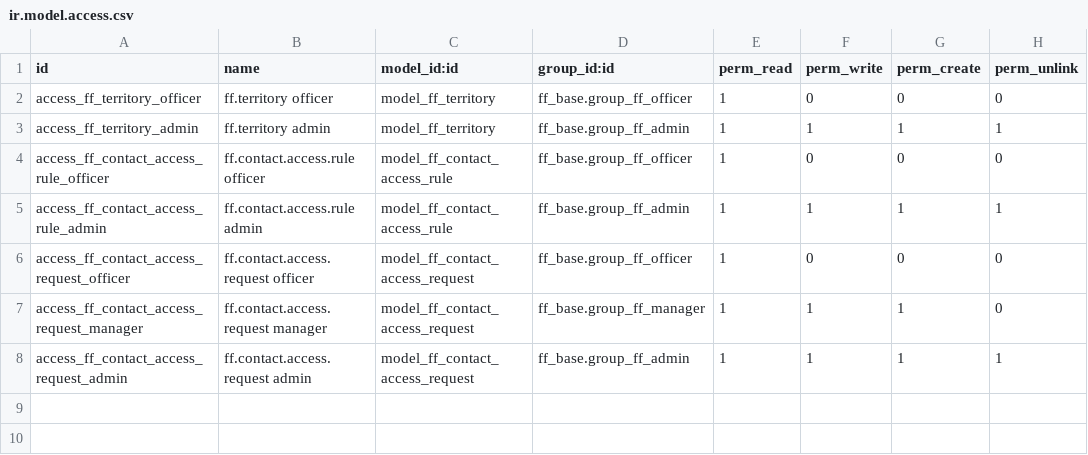
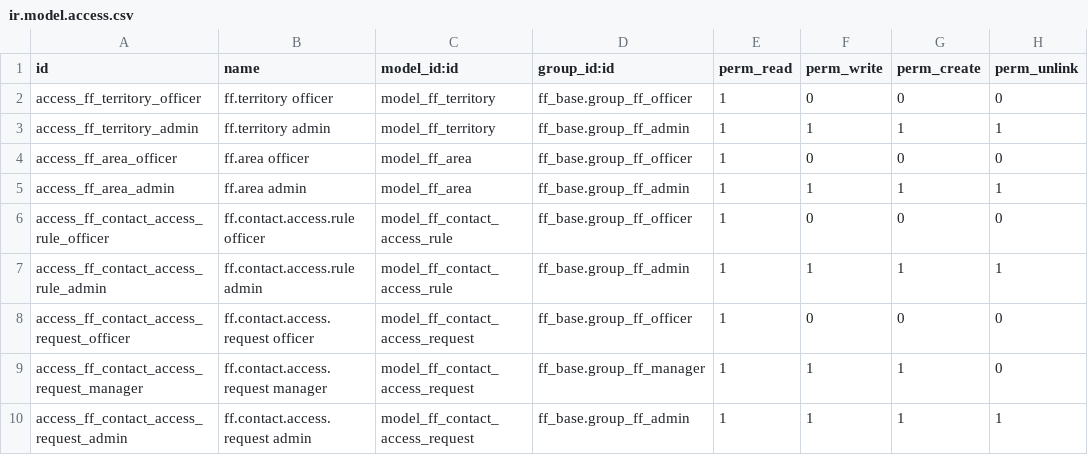
Before and after one commit to abacus-suite/ff_suite, a CSV file: ff_contact_access/security/ir.model.access.csv, drawn as a sheet; the diff names each change by its address in the sheet, - before the commit and + after, or states it on an @@ line.

Commit message:
Area master (ff.area) on contacts, under Field Force masters; area list and multi-beat filter in the clients API

```diff
--- a/ff_contact_access/security/ir.model.access.csv
+++ b/ff_contact_access/security/ir.model.access.csv
+row 4: access_ff_area_officer | ff.area officer | model_ff_area | ff_base.group_ff_officer | 1 | 0 | 0 | 0
+row 5: access_ff_area_admin | ff.area admin | model_ff_area | ff_base.group_ff_admin | 1 | 1 | 1 | 1
```
Also changed, not shown: 9 other files.
